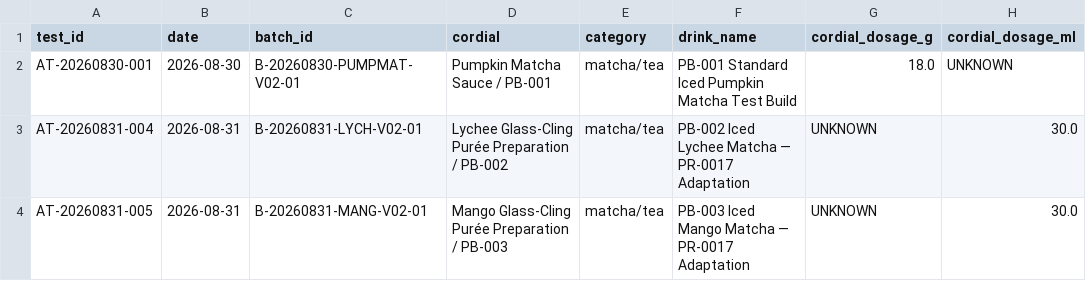
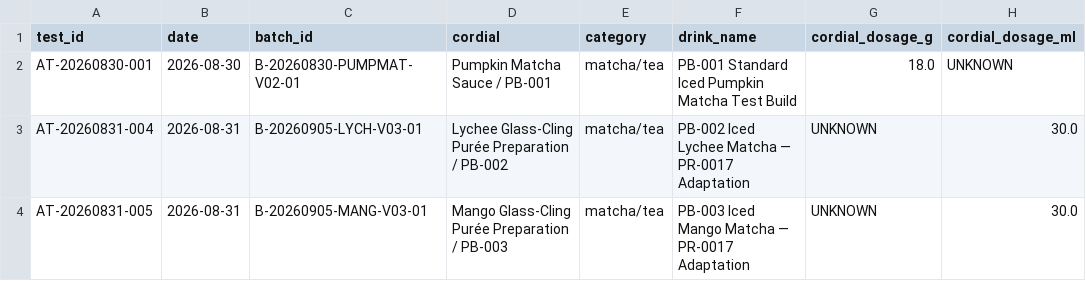
Before and after one commit to derkaal/Cordials, a CSV file: 06_application_testing/application_test_register.csv, drawn as a sheet; only a part is shown; the diff names each change by its address in the sheet, - before the commit and + after, or states it on an @@ line.

```diff
--- a/06_application_testing/application_test_register.csv
+++ b/06_application_testing/application_test_register.csv
-C3 (batch_id): B-20260831-LYCH-V02-01
+C3 (batch_id): B-20260905-LYCH-V03-01
-C4 (batch_id): B-20260831-MANG-V02-01
+C4 (batch_id): B-20260905-MANG-V03-01
```
Also changed, not shown: 05_lab_notebook/batch_register.csv, 31 other files.
